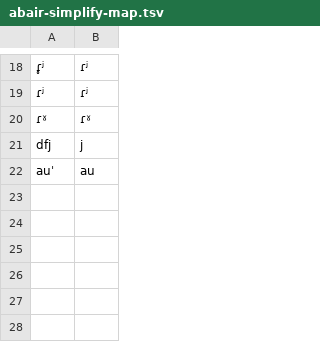
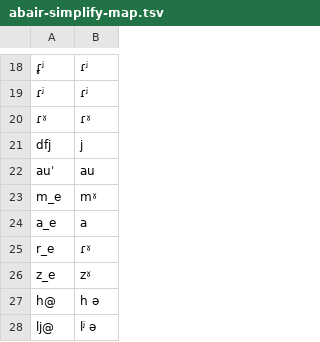
Before and after one commit to jimregan/irish-asr-data, a TSV file: scripts/abair-simplify-map.tsv, drawn as a sheet; only a part is shown, gaps mark what is left out; the diff names each change by its address in the sheet, - before the commit and + after, or states it on an @@ line.

Commit message:
more

```diff
--- a/scripts/abair-simplify-map.tsv
+++ b/scripts/abair-simplify-map.tsv
+row 23: m_e | mˠ
+row 24: a_e | a
+row 25: r_e | ɾˠ
+row 26: z_e | zˠ
+row 27: h@ | h ə
+row 28: lj@ | lʲ ə
```
